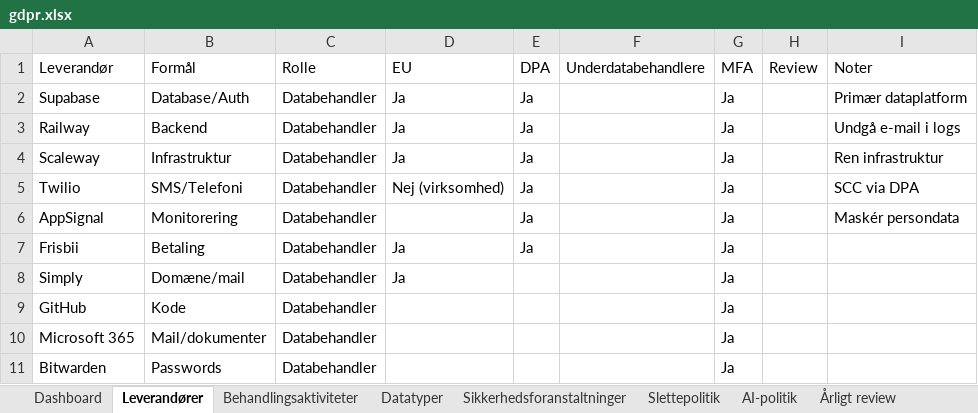
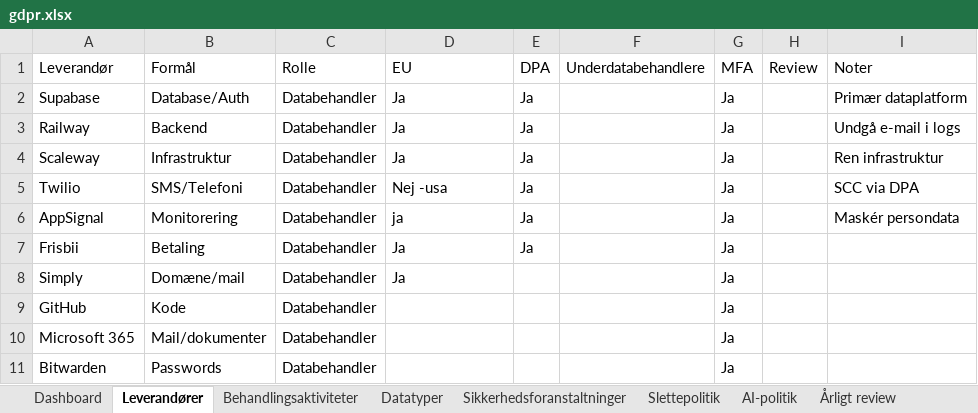
Before and after one commit to AnneAnn-dev/sms-backend, an Excel workbook: docs/databehandleraftaler/gdpr.xlsx, sheet Leverandører, drawn as a sheet; values as stored, in another font and other column widths than the file's, no borders; the diff names each change by its address in the sheet, - before the commit and + after, or states it on an @@ line.

```diff
--- a/docs/databehandleraftaler/gdpr.xlsx (sheet Leverandører)
+++ b/docs/databehandleraftaler/gdpr.xlsx (sheet Leverandører)
-D5 (EU): Nej (virksomhed)
+D5 (EU): Nej -usa
-D6 (EU): (empty)
+D6 (EU): ja
```
Also changed, not shown: sheet Behandlingsaktiviteter, 1 other file.
